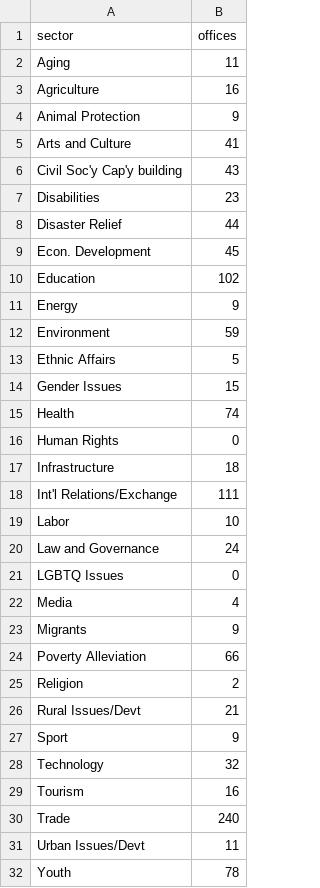
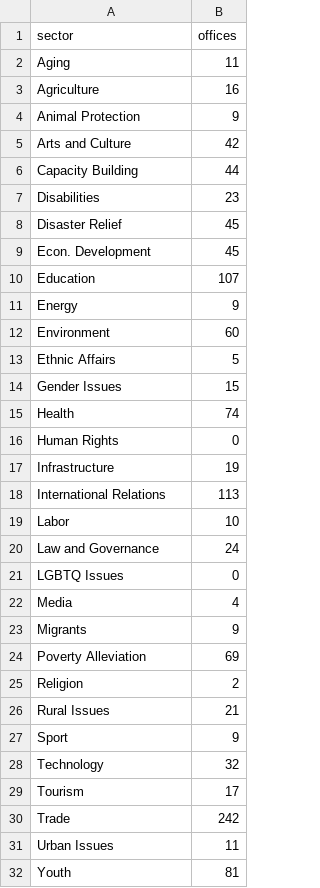
Before and after one commit to jessicachinafile/jessicachinafile.github.io, a TSV file: monthly/ROsector.tsv, drawn as a sheet.

Commit message:
Update ROsector.tsv
7/1

```diff
--- a/monthly/ROsector.tsv
+++ b/monthly/ROsector.tsv
@@ -4,10 +4,10 @@ Agriculture	16
 Animal Protection	9
-Arts and Culture	41
-Civil Soc'y Cap'y building	43
+Arts and Culture	42
+Capacity Building	44
 Disabilities	23
-Disaster Relief	44
+Disaster Relief	45
 Econ. Development	45
-Education	102
+Education	107
 Energy	9
-Environment	59
+Environment	60
 Ethnic Affairs	5
@@ -16,4 +16,4 @@ Health	74
 Human Rights	0
-Infrastructure	18
-Int'l Relations/Exchange	111
+Infrastructure	19
+International Relations	113
 Labor	10
@@ -23,10 +23,10 @@ Media	4
 Migrants	9
-Poverty Alleviation	66
+Poverty Alleviation	69
 Religion	2
-Rural Issues/Devt	21
+Rural Issues	21
 Sport	9
 Technology	32
-Tourism	16
-Trade	240
-Urban Issues/Devt	11
-Youth	78
+Tourism	17
+Trade	242
+Urban Issues	11
+Youth	81
```
